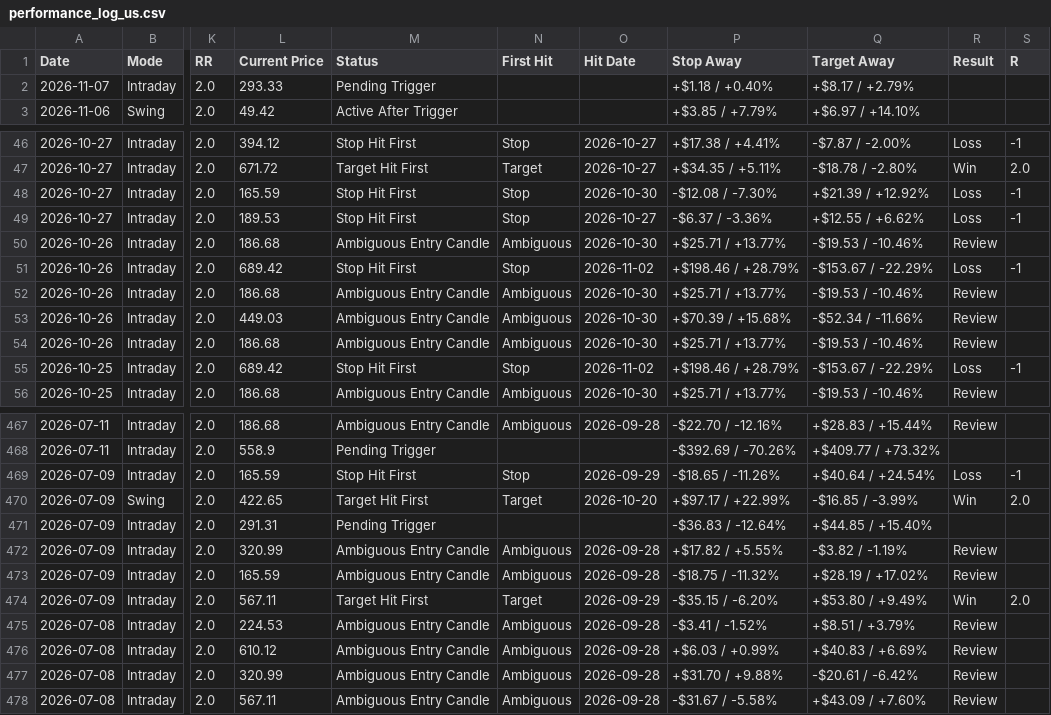
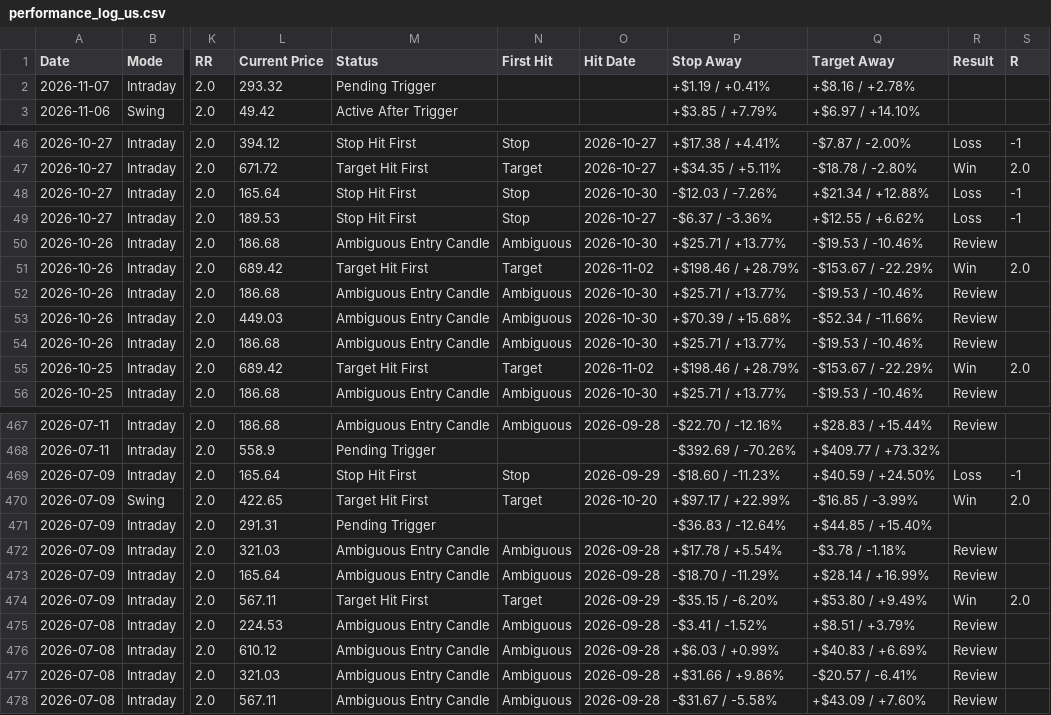
Before and after one commit to pankajmanchnda/swing-trading-scanner-us, a CSV file: performance_log_us.csv, drawn as a sheet; only a part is shown, gaps mark what is left out; the diff covers the shown part only; the diff names each change by its address in the sheet, - before the commit and + after, or states it on an @@ line.

```diff
--- a/performance_log_us.csv
+++ b/performance_log_us.csv
-L2 (Current Price): 293.33
+L2 (Current Price): 293.32
-P2 (Stop Away): +$1.18 / +0.40%
+P2 (Stop Away): +$1.19 / +0.41%
-Q2 (Target Away): +$8.17 / +2.79%
+Q2 (Target Away): +$8.16 / +2.78%
-L48 (Current Price): 165.59
+L48 (Current Price): 165.64
-P48 (Stop Away): -$12.08 / -7.30%
+P48 (Stop Away): -$12.03 / -7.26%
-Q48 (Target Away): +$21.39 / +12.92%
+Q48 (Target Away): +$21.34 / +12.88%
-M51 (Status): Stop Hit First
+M51 (Status): Target Hit First
-N51 (First Hit): Stop
+N51 (First Hit): Target
-R51 (Result): Loss
+R51 (Result): Win
-S51 (R): -1
+S51 (R): 2.0
-M55 (Status): Stop Hit First
+M55 (Status): Target Hit First
-N55 (First Hit): Stop
+N55 (First Hit): Target
-R55 (Result): Loss
+R55 (Result): Win
-S55 (R): -1
+S55 (R): 2.0
-L469 (Current Price): 165.59
+L469 (Current Price): 165.64
-P469 (Stop Away): -$18.65 / -11.26%
+P469 (Stop Away): -$18.60 / -11.23%
-Q469 (Target Away): +$40.64 / +24.54%
+Q469 (Target Away): +$40.59 / +24.50%
-L472 (Current Price): 320.99
+L472 (Current Price): 321.03
-P472 (Stop Away): +$17.82 / +5.55%
+P472 (Stop Away): +$17.78 / +5.54%
-Q472 (Target Away): -$3.82 / -1.19%
+Q472 (Target Away): -$3.78 / -1.18%
-L473 (Current Price): 165.59
+L473 (Current Price): 165.64
-P473 (Stop Away): -$18.75 / -11.32%
+P473 (Stop Away): -$18.70 / -11.29%
-Q473 (Target Away): +$28.19 / +17.02%
+Q473 (Target Away): +$28.14 / +16.99%
-L477 (Current Price): 320.99
+L477 (Current Price): 321.03
-P477 (Stop Away): +$31.70 / +9.88%
+P477 (Stop Away): +$31.66 / +9.86%
-Q477 (Target Away): -$20.61 / -6.42%
+Q477 (Target Away): -$20.57 / -6.41%
```
Also changed, not shown: 110 edited cells elsewhere in this file, 1 other file.
